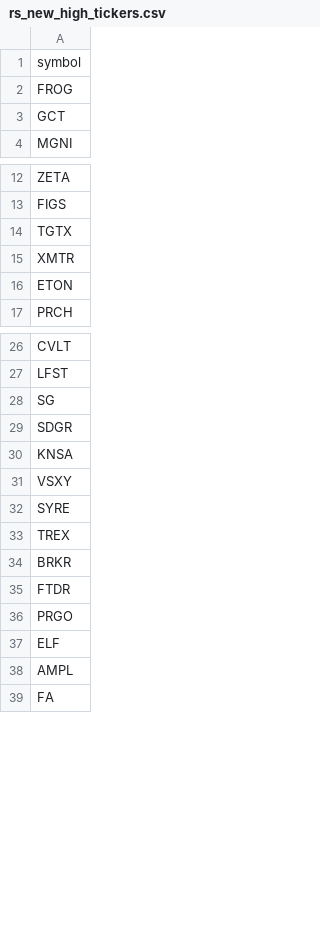
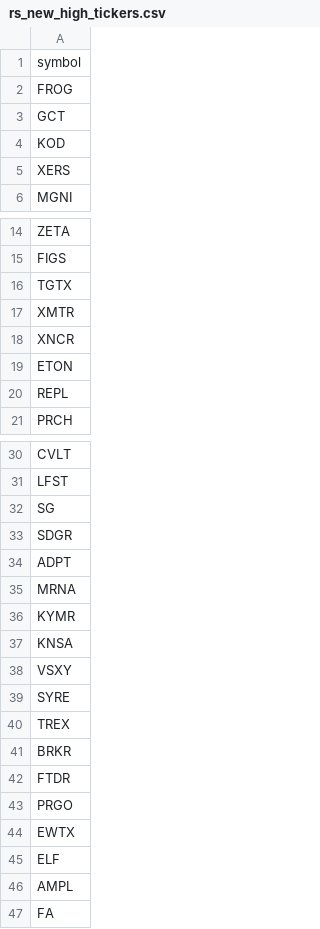
Before and after one commit to chinar-amrutkar/market-leaders, a CSV file: outputs/rs_new_high_tickers.csv, drawn as a sheet; only a part is shown, gaps mark what is left out.

```diff
--- a/outputs/rs_new_high_tickers.csv
+++ b/outputs/rs_new_high_tickers.csv
@@ -3,2 +3,4 @@ FROG
 GCT
+KOD
+XERS
 MGNI
@@ -15,3 +17,5 @@ TGTX
 XMTR
+XNCR
 ETON
+REPL
 PRCH
@@ -29,2 +33,5 @@ SG
 SDGR
+ADPT
+MRNA
+KYMR
 KNSA
@@ -36,2 +43,3 @@ FTDR
 PRGO
+EWTX
 ELF
```
Also changed, not shown: outputs/rs_new_high_details.csv.
